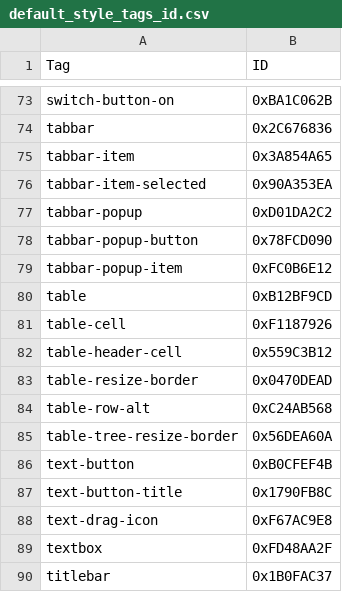
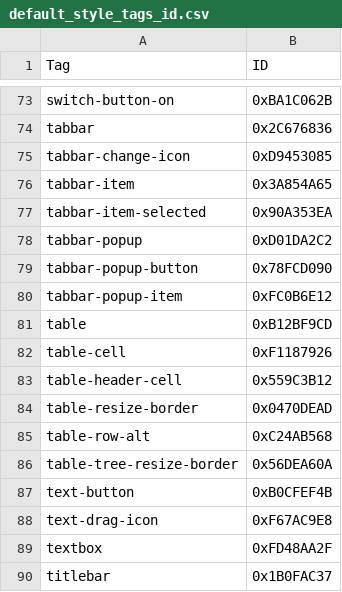
Before and after one commit to app3d-public/auik, a CSV file: src/style/default_style_tags_id.csv, drawn as a sheet; only a part is shown, gaps mark what is left out; removed rows and columns are numbered as before the commit, all else as after; the diff names each change by its address in the sheet, - before the commit and + after, or states it on an @@ line.

```diff
--- a/src/style/default_style_tags_id.csv
+++ b/src/style/default_style_tags_id.csv
+row 75: tabbar-change-icon | 0xD9453085
-row 87: text-button-title | 0x1790FB8C
```
Also changed, not shown: 55 other files.
